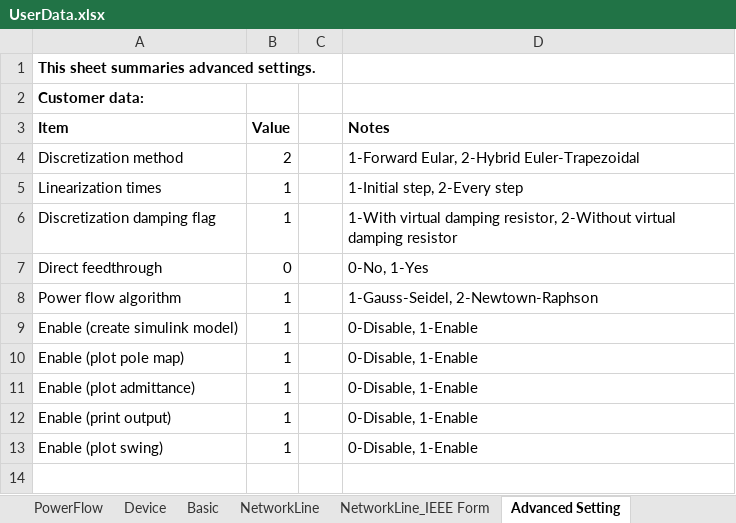
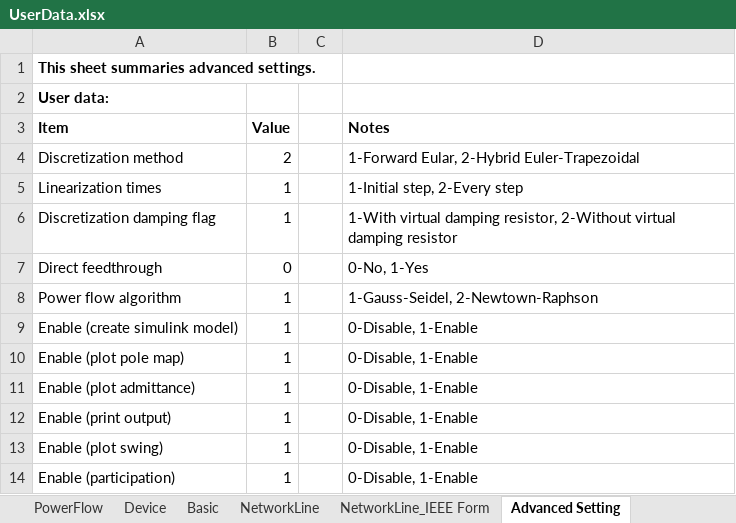
Before and after one commit to Future-Power-Networks/Simplus-Grid-Tool, an Excel workbook: UserData.xlsx, sheet Advanced Setting, drawn as a sheet; values as stored, in another font and other column widths than the file's, no borders; the diff names each change by its address in the sheet, - before the commit and + after, or states it on an @@ line.

Commit message:
Update modal analysis, netlist functions, user data

```diff
--- a/UserData.xlsx (sheet Advanced Setting)
+++ b/UserData.xlsx (sheet Advanced Setting)
-A2 (Item): Customer data:
+A2 (Item): User data:
+row 14: Enable (participation) | 1 |  | 0-Disable, 1-Enable
```
Also changed, not shown: sheet NetworkLine_IEEE Form, sheet NetworkLine, sheet Basic, sheet PowerFlow, sheet Device, Examples/IEEE_14Bus.xlsx, 33 other files.
